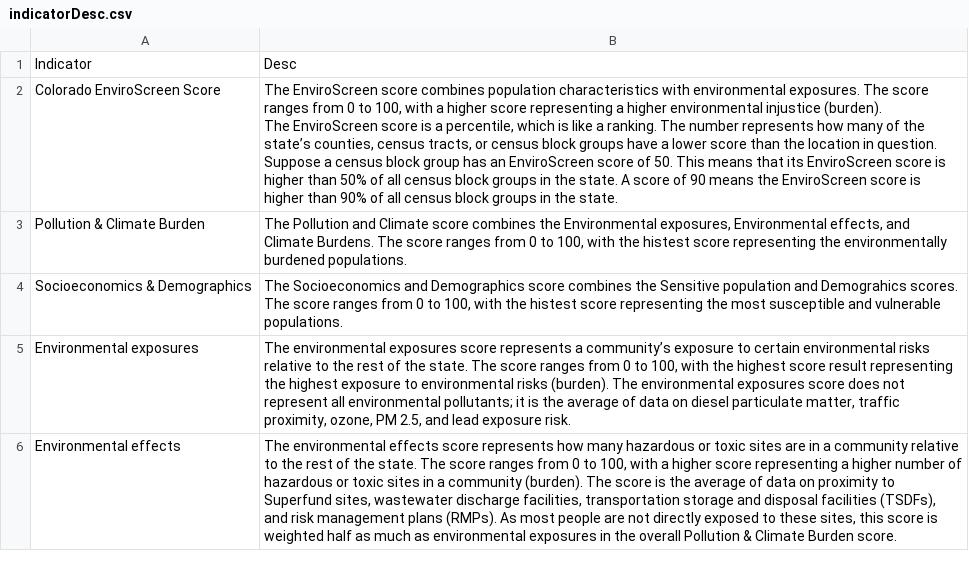
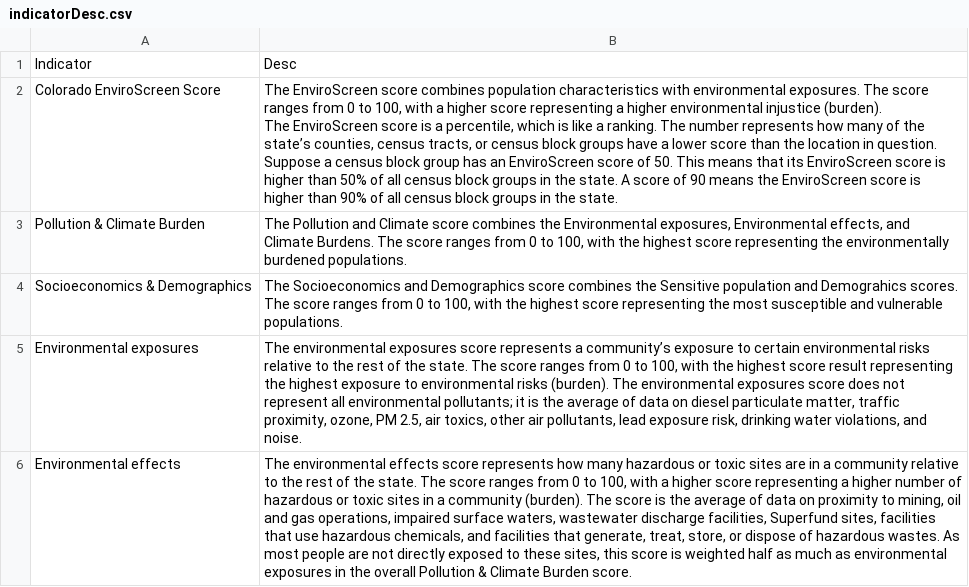
Before and after one commit to GeospatialCentroid/shinyTest_temp, a CSV file: data/descriptions/indicatorDesc.csv, drawn as a sheet; only a part is shown; the diff covers the shown part only; the diff names each change by its address in the sheet, - before the commit and + after, or states it on an @@ line.

```diff
--- a/data/descriptions/indicatorDesc.csv
+++ b/data/descriptions/indicatorDesc.csv
-B3: …with the histest score representing…
+B3: …with the highest score representing…
-B4: …with the histest score representing…
+B4: …with the highest score representing…
-B5: …PM 2.5, and lead exposure risk.
+B5: …PM 2.5, air toxics, other air pollutants, lead exposure risk, drinking water violations, and noise.
-B6: …proximity to Superfund sites, wastewater discharge facilities, transportation storage and disposal facilities (TSDFs), and risk management plans (RMPs). As most…
+B6: …proximity to mining, oil and gas operations, impaired surface waters, wastewater discharge facilities, Superfund sites, facilities that use hazardous chemicals, and facilities that generate, treat, store, or dispose of hazardous wastes. As most…
```
Also changed, not shown: 5 edited cells elsewhere in this file, 4 other files.
